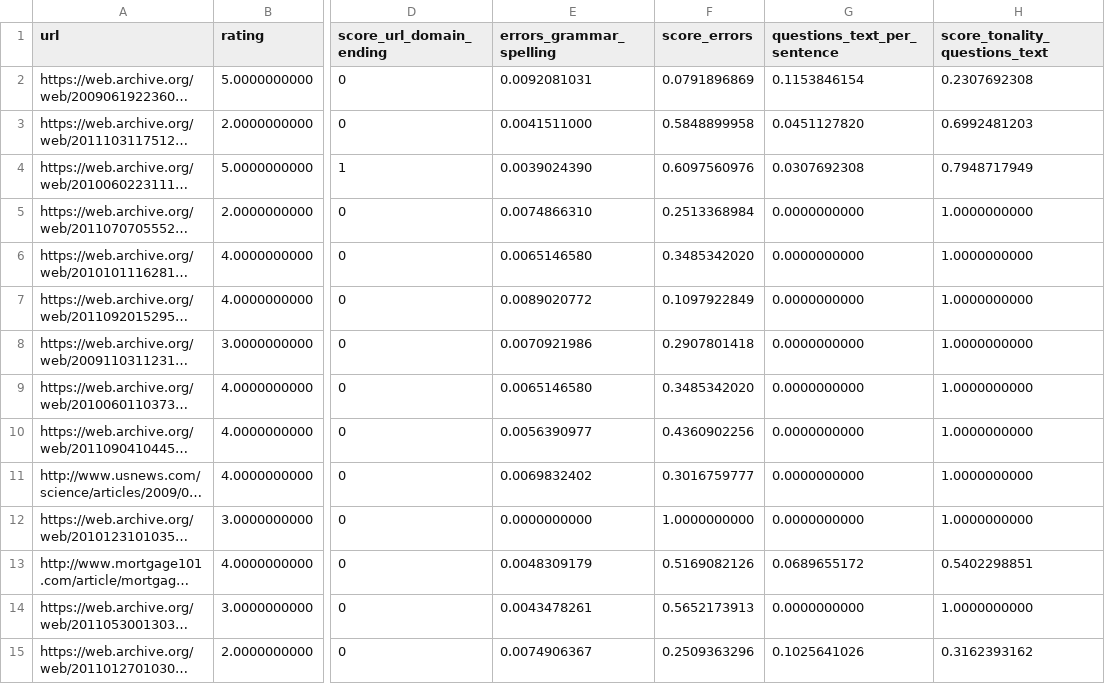
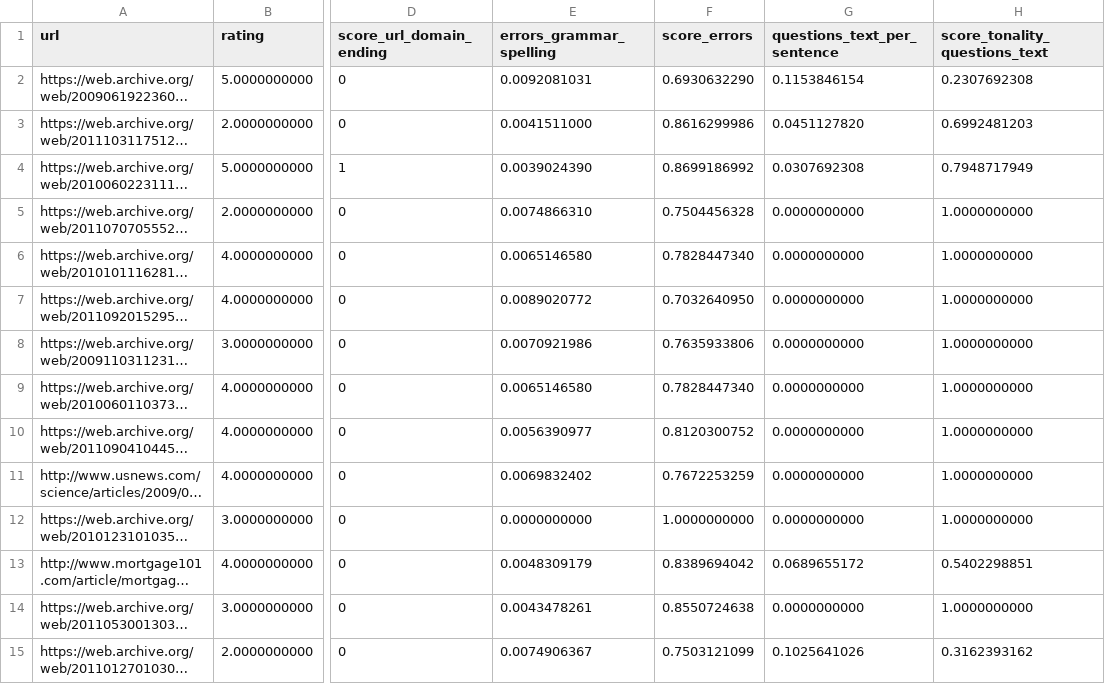
Before and after one commit to lvap/alpaca, a CSV file: analysis/datasets_evaluated/microsoft.csv, drawn as a sheet; only a part is shown, gaps mark what is left out; long unchanged cells end in …; the diff covers the shown part only; the diff names each change by its address in the sheet, - before the commit and + after, or states it on an @@ line.

```diff
--- a/analysis/datasets_evaluated/microsoft.csv
+++ b/analysis/datasets_evaluated/microsoft.csv
-F2 (score_errors): 0.0791896869
+F2 (score_errors): 0.6930632290
-F3 (score_errors): 0.5848899958
+F3 (score_errors): 0.8616299986
-F4 (score_errors): 0.6097560976
+F4 (score_errors): 0.8699186992
-F5 (score_errors): 0.2513368984
+F5 (score_errors): 0.7504456328
-F6 (score_errors): 0.3485342020
+F6 (score_errors): 0.7828447340
-F7 (score_errors): 0.1097922849
+F7 (score_errors): 0.7032640950
-F8 (score_errors): 0.2907801418
+F8 (score_errors): 0.7635933806
-F9 (score_errors): 0.3485342020
+F9 (score_errors): 0.7828447340
-F10 (score_errors): 0.4360902256
+F10 (score_errors): 0.8120300752
-F11 (score_errors): 0.3016759777
+F11 (score_errors): 0.7672253259
-F13 (score_errors): 0.5169082126
+F13 (score_errors): 0.8389694042
-F14 (score_errors): 0.5652173913
+F14 (score_errors): 0.8550724638
-F15 (score_errors): 0.2509363296
+F15 (score_errors): 0.7503121099
```
Also changed, not shown: 79 edited cells elsewhere in this file, analysis/datasets_evaluated/fnn-politifact.csv, analysis/datasets_evaluated/reconcile.csv, 6 other files.
